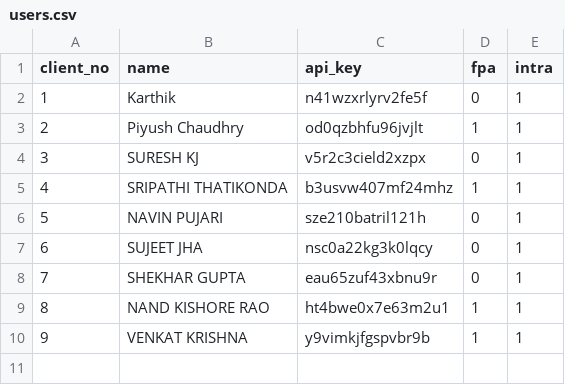
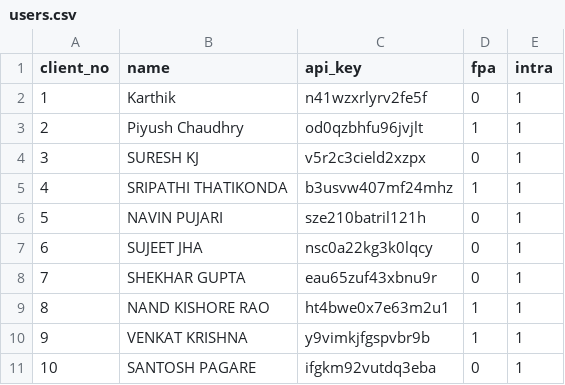
Before and after one commit to tryrt4ms/wave, a CSV file: users.csv, drawn as a sheet.

Commit message:
client_no,name,api_key,fpa,intra 1,Karthik,n41wzxrlyrv2fe5f,0,1 2,Piyush Chaudhry,od0qzbhfu96jvjlt,1,1 3,SURESH KJ,v5r2c3cield2xzpx,0,1 4,SRIPATHI THATIKONDA,b3usvw407mf24mhz,1,1 5,NAVIN PUJARI,sze210batril121h,0,1 6,SUJEET JHA,nsc0a22kg3k0lqcy,0,1 7,SHEKHAR GUPTA,eau65zuf43xbnu9r,0,1 8,NAND KISHORE RAO,ht4bwe0x7e63m2u1,1,1 9,VENKAT KRISHNA,y9vimkjfgspvbr9b,1,1 10,SANTOSH PAGARE,ifgkm92vutdq3eba,0,1

```diff
--- a/users.csv
+++ b/users.csv
@@ -10 +10,2 @@ client_no,name,api_key,fpa,intra
 9,VENKAT KRISHNA,y9vimkjfgspvbr9b,1,1
+10,SANTOSH PAGARE,ifgkm92vutdq3eba,0,1
```
